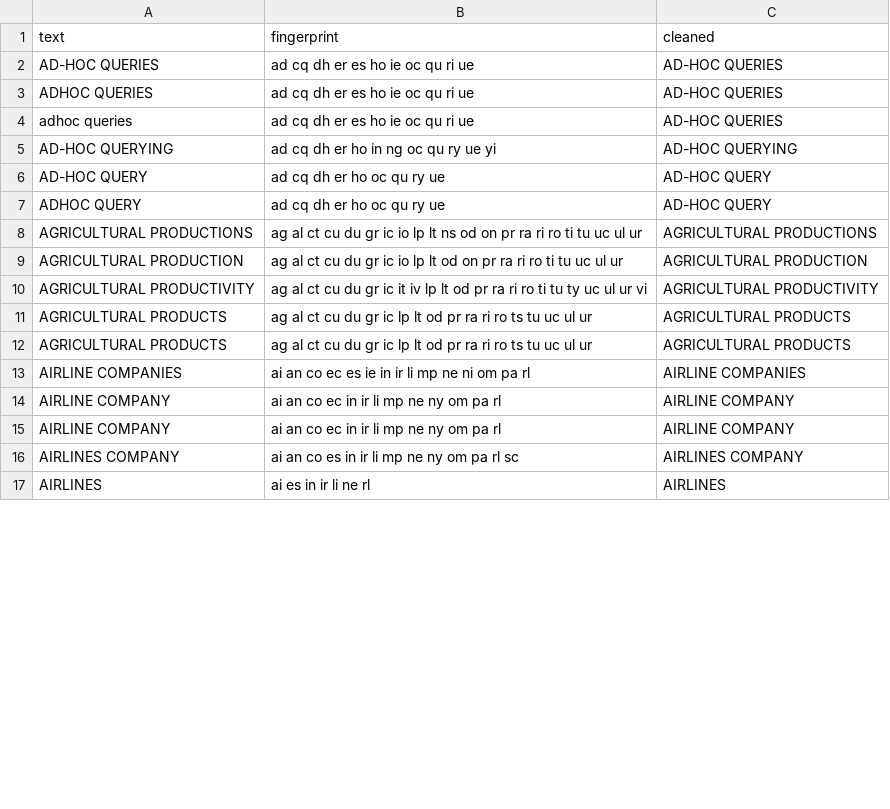
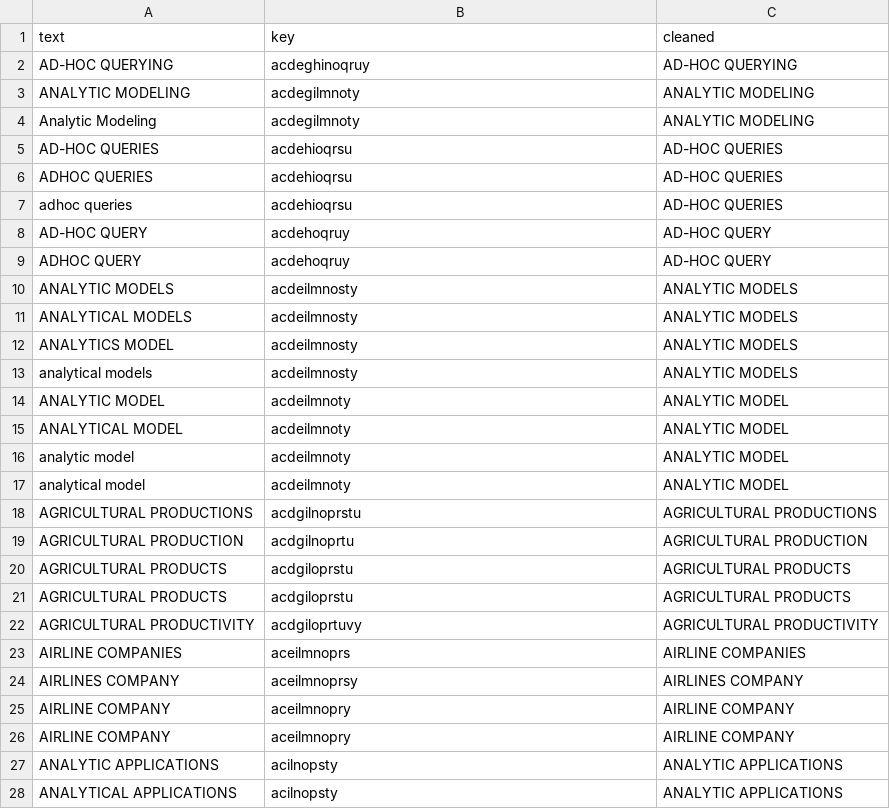
Before and after one commit to classroom-fundamentos-de-analitica/taller-presencial-04-limpieza-de-datos-ngram-Jegomezre, a CSV file: test.csv, drawn as a sheet; only a part is shown; the diff covers the shown part only.

```diff
--- a/test.csv
+++ b/test.csv
@@ -1,17 +1,28 @@
-text,fingerprint,cleaned
-AD-HOC QUERIES,ad cq dh er es ho ie oc qu ri ue,AD-HOC QUERIES
-ADHOC QUERIES,ad cq dh er es ho ie oc qu ri ue,AD-HOC QUERIES
-adhoc queries,ad cq dh er es ho ie oc qu ri ue,AD-HOC QUERIES
-AD-HOC QUERYING,ad cq dh er ho in ng oc qu ry ue yi,AD-HOC QUERYING
-AD-HOC QUERY,ad cq dh er ho oc qu ry ue,AD-HOC QUERY
-ADHOC  QUERY,ad cq dh er ho oc qu ry ue,AD-HOC QUERY
-AGRICULTURAL PRODUCTIONS,ag al ct cu du gr ic io lp lt ns od on pr ra ri ro ti tu uc ul ur,AGRICULTURAL PRODUCTIONS
-AGRICULTURAL PRODUCTION,ag al ct cu du gr ic io lp lt od on pr ra ri ro ti tu uc ul ur,AGRICULTURAL PRODUCTION
-AGRICULTURAL PRODUCTIVITY,ag al ct cu du gr ic it iv lp lt od pr ra ri ro ti tu ty uc ul ur vi,AGRICULTURAL PRODUCTIVITY
-AGRICULTURAL PRODUCTS,ag al ct cu du gr ic lp lt od pr ra ri ro ts tu uc ul ur,AGRICULTURAL PRODUCTS
-AGRICULTURAL PRODUCTS,ag al ct cu du gr ic lp lt od pr ra ri ro ts tu uc ul ur,AGRICULTURAL PRODUCTS
-AIRLINE COMPANIES,ai an co ec es ie in ir li mp ne ni om pa rl,AIRLINE COMPANIES
-AIRLINE COMPANY,ai an co ec in ir li mp ne ny om pa rl,AIRLINE COMPANY
-AIRLINE COMPANY,ai an co ec in ir li mp ne ny om pa rl,AIRLINE COMPANY
-AIRLINES COMPANY,ai an co es in ir li mp ne ny om pa rl sc,AIRLINES COMPANY
-AIRLINES,ai es in ir li ne rl,AIRLINES
+text,key,cleaned
+AD-HOC QUERYING,acdeghinoqruy,AD-HOC QUERYING
+ANALYTIC MODELING,acdegilmnoty,ANALYTIC MODELING
+Analytic Modeling,acdegilmnoty,ANALYTIC MODELING
+AD-HOC QUERIES,acdehioqrsu,AD-HOC QUERIES
+ADHOC QUERIES,acdehioqrsu,AD-HOC QUERIES
+adhoc queries,acdehioqrsu,AD-HOC QUERIES
+AD-HOC QUERY,acdehoqruy,AD-HOC QUERY
+ADHOC  QUERY,acdehoqruy,AD-HOC QUERY
+ANALYTIC MODELS,acdeilmnosty,ANALYTIC MODELS
+ANALYTICAL MODELS,acdeilmnosty,ANALYTIC MODELS
+ANALYTICS MODEL,acdeilmnosty,ANALYTIC MODELS
+analytical models,acdeilmnosty,ANALYTIC MODELS
+ANALYTIC MODEL,acdeilmnoty,ANALYTIC MODEL
+ANALYTICAL MODEL,acdeilmnoty,ANALYTIC MODEL
+analytic model,acdeilmnoty,ANALYTIC MODEL
+analytical model,acdeilmnoty,ANALYTIC MODEL
+AGRICULTURAL PRODUCTIONS,acdgilnoprstu,AGRICULTURAL PRODUCTIONS
+AGRICULTURAL PRODUCTION,acdgilnoprtu,AGRICULTURAL PRODUCTION
+AGRICULTURAL PRODUCTS,acdgiloprstu,AGRICULTURAL PRODUCTS
+AGRICULTURAL PRODUCTS,acdgiloprstu,AGRICULTURAL PRODUCTS
+AGRICULTURAL PRODUCTIVITY,acdgiloprtuvy,AGRICULTURAL PRODUCTIVITY
+AIRLINE COMPANIES,aceilmnoprs,AIRLINE COMPANIES
+AIRLINES COMPANY,aceilmnoprsy,AIRLINES COMPANY
+AIRLINE COMPANY,aceilmnopry,AIRLINE COMPANY
+AIRLINE COMPANY,aceilmnopry,AIRLINE COMPANY
+ANALYTIC APPLICATIONS,acilnopsty,ANALYTIC APPLICATIONS
+ANALYTICAL APPLICATIONS,acilnopsty,ANALYTIC APPLICATIONS
```
Also changed, not shown: 3 added rows, 14 removed rows and 9 edited cells elsewhere in this file, 2 other files.
